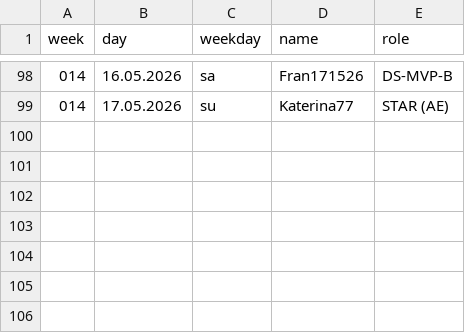
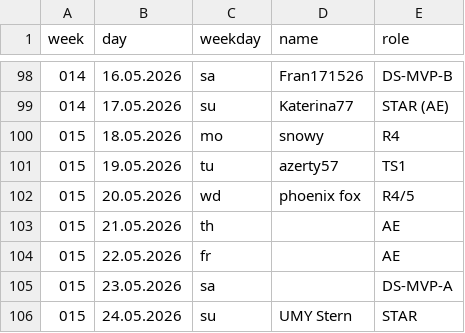
Before and after one commit to jsheridan1980/lw-azo-train, a CSV file: 099-train-drivers.csv, drawn as a sheet; only a part is shown, gaps mark what is left out; the diff names each change by its address in the sheet, - before the commit and + after, or states it on an @@ line.

```diff
--- a/099-train-drivers.csv
+++ b/099-train-drivers.csv
+row 100: 015 | 18.05.2026 | mo | snowy | R4
+row 101: 015 | 19.05.2026 | tu | azerty57 | TS1
+row 102: 015 | 20.05.2026 | wd | phoenix fox | R4/5
+row 103: 015 | 21.05.2026 | th |  | AE
+row 104: 015 | 22.05.2026 | fr |  | AE
+row 105: 015 | 23.05.2026 | sa |  | DS-MVP-A
+row 106: 015 | 24.05.2026 | su | UMY Stern | STAR
```
Also changed, not shown: 001-ds-b-mvp.csv, 002-ds-a-mvp.csv, 15 other files.
